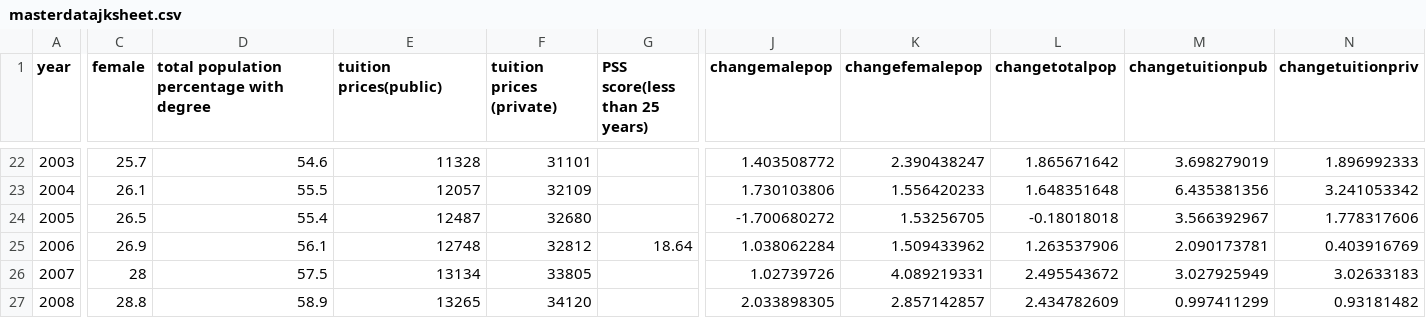
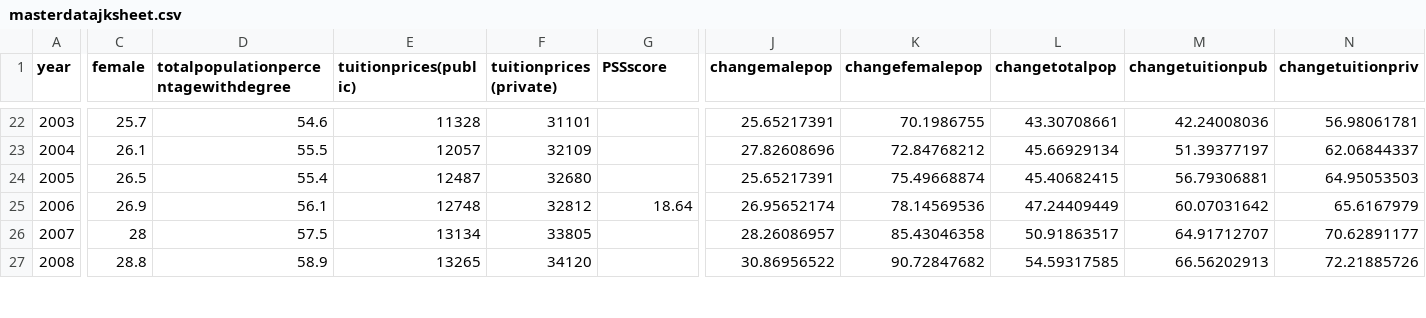
Before and after one commit to jrosscentre/causeprojstress, a CSV file: masterdatajksheet.csv, drawn as a sheet; only a part is shown, gaps mark what is left out; the diff covers the shown part only; the diff names each change by its address in the sheet, - before the commit and + after, or states it on an @@ line.

```diff
--- a/masterdatajksheet.csv
+++ b/masterdatajksheet.csv
-D1: total population percentage with degree
+D1: totalpopulationpercentagewithdegree
-E1: tuition prices(public)
+E1: tuitionprices(public)
-F1: tuition prices (private)
+F1: tuitionprices (private)
-G1: PSS score(less than 25 years)
+G1: PSSscore
-J22 (changemalepop): 1.403508772
+J22 (changemalepop): 25.65217391
-K22 (changefemalepop): 2.390438247
+K22 (changefemalepop): 70.1986755
-L22 (changetotalpop): 1.865671642
+L22 (changetotalpop): 43.30708661
-M22 (changetuitionpub): 3.698279019
+M22 (changetuitionpub): 42.24008036
-N22 (changetuitionpriv): 1.896992333
+N22 (changetuitionpriv): 56.98061781
-J23 (changemalepop): 1.730103806
+J23 (changemalepop): 27.82608696
-K23 (changefemalepop): 1.556420233
+K23 (changefemalepop): 72.84768212
-L23 (changetotalpop): 1.648351648
+L23 (changetotalpop): 45.66929134
-M23 (changetuitionpub): 6.435381356
+M23 (changetuitionpub): 51.39377197
-N23 (changetuitionpriv): 3.241053342
+N23 (changetuitionpriv): 62.06844337
-J24 (changemalepop): -1.700680272
+J24 (changemalepop): 25.65217391
-K24 (changefemalepop): 1.53256705
+K24 (changefemalepop): 75.49668874
-L24 (changetotalpop): -0.18018018
+L24 (changetotalpop): 45.40682415
-M24 (changetuitionpub): 3.566392967
+M24 (changetuitionpub): 56.79306881
-N24 (changetuitionpriv): 1.778317606
+N24 (changetuitionpriv): 64.95053503
-J25 (changemalepop): 1.038062284
+J25 (changemalepop): 26.95652174
-K25 (changefemalepop): 1.509433962
+K25 (changefemalepop): 78.14569536
-L25 (changetotalpop): 1.263537906
+L25 (changetotalpop): 47.24409449
-M25 (changetuitionpub): 2.090173781
+M25 (changetuitionpub): 60.07031642
-N25 (changetuitionpriv): 0.403916769
+N25 (changetuitionpriv): 65.6167979
-J26 (changemalepop): 1.02739726
+J26 (changemalepop): 28.26086957
-K26 (changefemalepop): 4.089219331
+K26 (changefemalepop): 85.43046358
-L26 (changetotalpop): 2.495543672
+L26 (changetotalpop): 50.91863517
-M26 (changetuitionpub): 3.027925949
+M26 (changetuitionpub): 64.91712707
-N26 (changetuitionpriv): 3.02633183
+N26 (changetuitionpriv): 70.62891177
-J27 (changemalepop): 2.033898305
+J27 (changemalepop): 30.86956522
-K27 (changefemalepop): 2.857142857
+K27 (changefemalepop): 90.72847682
-L27 (changetotalpop): 2.434782609
+L27 (changetotalpop): 54.59317585
-M27 (changetuitionpub): 0.997411299
+M27 (changetuitionpub): 66.56202913
-N27 (changetuitionpriv): 0.93181482
+N27 (changetuitionpriv): 72.21885726
```
Also changed, not shown: 2 removed rows and 105 edited cells elsewhere in this file, 2 other files.
